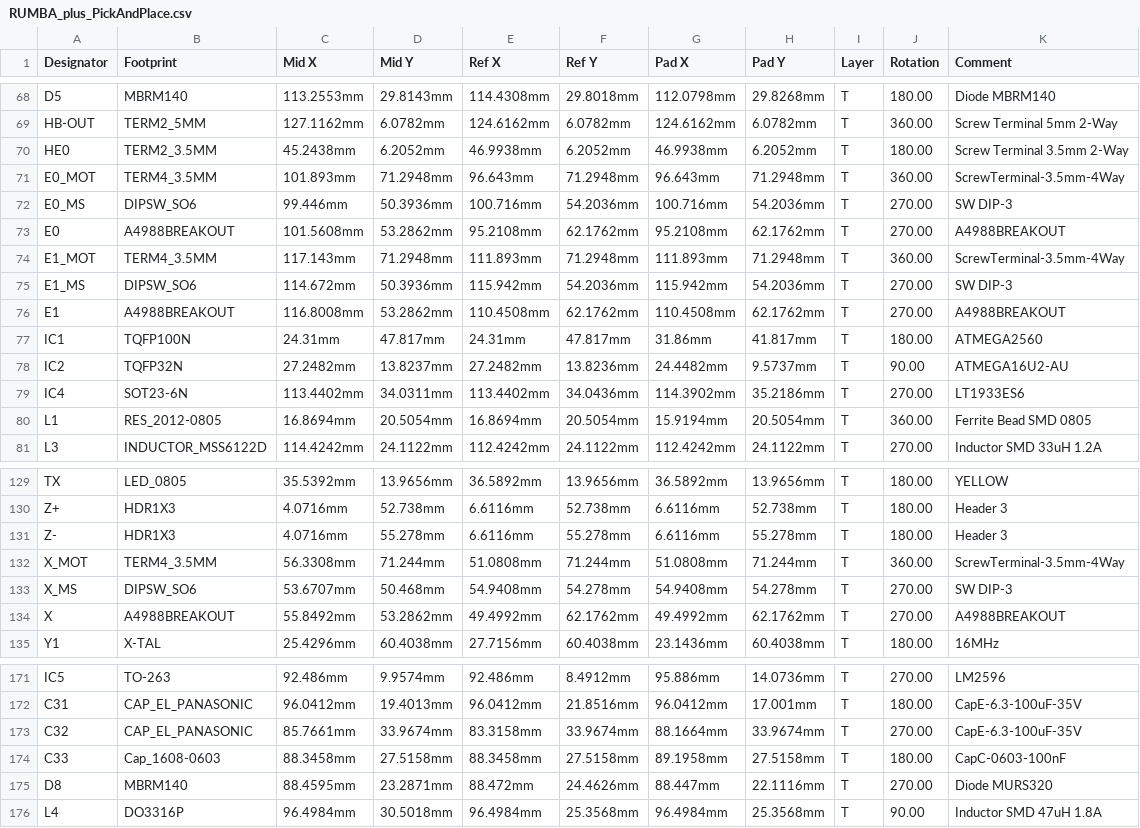
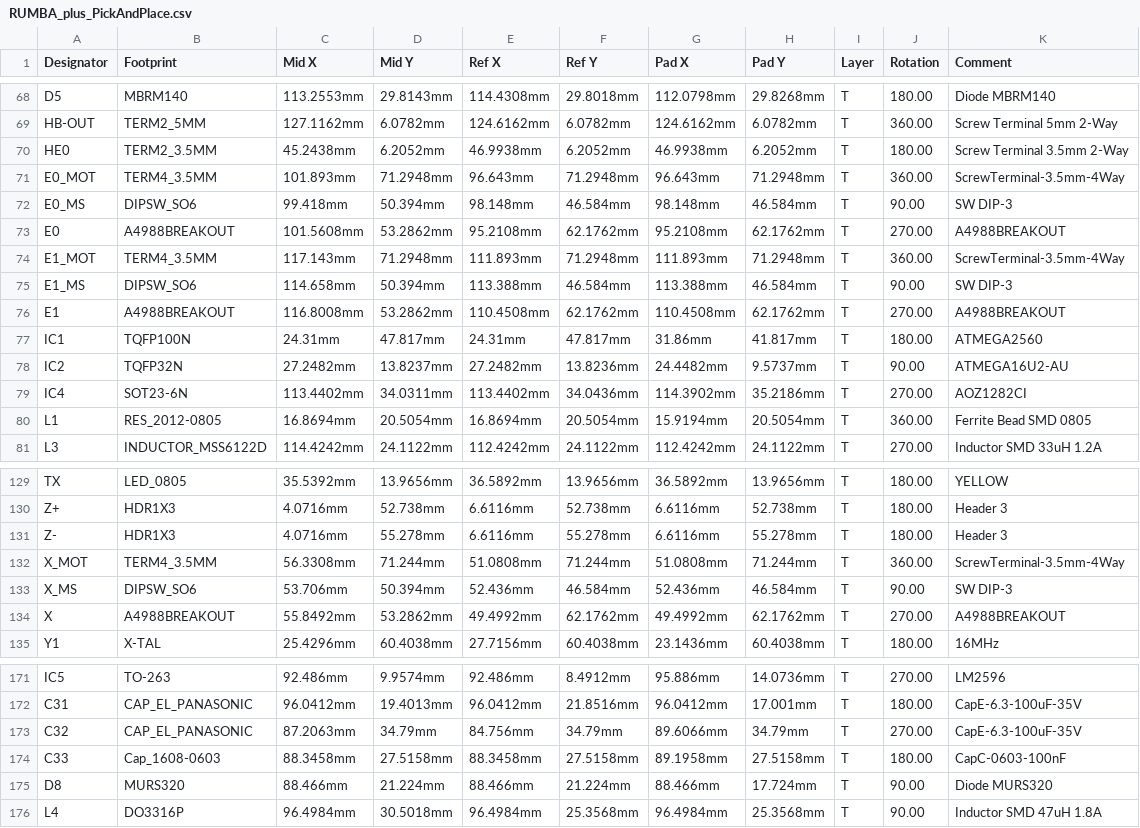
Before and after one commit to Aus3D/RUMBA32, a CSV file: Source/Project Outputs for RUMBA_plus/RUMBA_plus_PickAndPlace.csv, drawn as a sheet; only a part is shown, gaps mark what is left out; the diff covers the shown part only.

Commit message:
V1.1 outputs
Update version number on PCB and schematic to V1.1A
Update Gerbers
Update pick and place
Update Schematic and BOM PDF
Check Excel BOM correct
Update Schematic image

```diff
--- a/Source/Project Outputs for RUMBA_plus/RUMBA_plus_PickAndPlace.csv
+++ b/Source/Project Outputs for RUMBA_plus/RUMBA_plus_PickAndPlace.csv
@@ -71,6 +71,6 @@
 "E0_MOT","TERM4_3.5MM","101.893mm","71.2948mm","96.643mm","71.2948mm","96.643mm","71.2948mm","T","360.00","ScrewTerminal-3.5mm-4Way"
-"E0_MS","DIPSW_SO6","99.446mm","50.3936mm","100.716mm","54.2036mm","100.716mm","54.2036mm","T","270.00","SW DIP-3"
+"E0_MS","DIPSW_SO6","99.418mm","50.394mm","98.148mm","46.584mm","98.148mm","46.584mm","T","90.00","SW DIP-3"
 "E0","A4988BREAKOUT","101.5608mm","53.2862mm","95.2108mm","62.1762mm","95.2108mm","62.1762mm","T","270.00","A4988BREAKOUT"
 "E1_MOT","TERM4_3.5MM","117.143mm","71.2948mm","111.893mm","71.2948mm","111.893mm","71.2948mm","T","360.00","ScrewTerminal-3.5mm-4Way"
-"E1_MS","DIPSW_SO6","114.672mm","50.3936mm","115.942mm","54.2036mm","115.942mm","54.2036mm","T","270.00","SW DIP-3"
+"E1_MS","DIPSW_SO6","114.658mm","50.394mm","113.388mm","46.584mm","113.388mm","46.584mm","T","90.00","SW DIP-3"
 "E1","A4988BREAKOUT","116.8008mm","53.2862mm","110.4508mm","62.1762mm","110.4508mm","62.1762mm","T","270.00","A4988BREAKOUT"
@@ -78,3 +78,3 @@
 "IC2","TQFP32N","27.2482mm","13.8237mm","27.2482mm","13.8236mm","24.4482mm","9.5737mm","T","90.00","ATMEGA16U2-AU"
-"IC4","SOT23-6N","113.4402mm","34.0311mm","113.4402mm","34.0436mm","114.3902mm","35.2186mm","T","270.00","LT1933ES6"
+"IC4","SOT23-6N","113.4402mm","34.0311mm","113.4402mm","34.0436mm","114.3902mm","35.2186mm","T","270.00","AOZ1282CI"
 "L1","RES_2012-0805","16.8694mm","20.5054mm","16.8694mm","20.5054mm","15.9194mm","20.5054mm","T","360.00","Ferrite Bead SMD 0805"
@@ -132,3 +132,3 @@
 "X_MOT","TERM4_3.5MM","56.3308mm","71.244mm","51.0808mm","71.244mm","51.0808mm","71.244mm","T","360.00","ScrewTerminal-3.5mm-4Way"
-"X_MS","DIPSW_SO6","53.6707mm","50.468mm","54.9408mm","54.278mm","54.9408mm","54.278mm","T","270.00","SW DIP-3"
+"X_MS","DIPSW_SO6","53.706mm","50.394mm","52.436mm","46.584mm","52.436mm","46.584mm","T","90.00","SW DIP-3"
 "X","A4988BREAKOUT","55.8492mm","53.2862mm","49.4992mm","62.1762mm","49.4992mm","62.1762mm","T","270.00","A4988BREAKOUT"
@@ -172,5 +172,5 @@
 "C31","CAP_EL_PANASONIC","96.0412mm","19.4013mm","96.0412mm","21.8516mm","96.0412mm","17.001mm","T","180.00","CapE-6.3-100uF-35V"
-"C32","CAP_EL_PANASONIC","85.7661mm","33.9674mm","83.3158mm","33.9674mm","88.1664mm","33.9674mm","T","270.00","CapE-6.3-100uF-35V"
+"C32","CAP_EL_PANASONIC","87.2063mm","34.79mm","84.756mm","34.79mm","89.6066mm","34.79mm","T","270.00","CapE-6.3-100uF-35V"
 "C33","Cap_1608-0603","88.3458mm","27.5158mm","88.3458mm","27.5158mm","89.1958mm","27.5158mm","T","180.00","CapC-0603-100nF"
-"D8","MBRM140","88.4595mm","23.2871mm","88.472mm","24.4626mm","88.447mm","22.1116mm","T","270.00","Diode MURS320"
+"D8","MURS320","88.466mm","21.224mm","88.466mm","21.224mm","88.466mm","17.724mm","T","90.00","Diode MURS320"
 "L4","DO3316P","96.4984mm","30.5018mm","96.4984mm","25.3568mm","96.4984mm","25.3568mm","T","90.00","Inductor SMD 47uH 1.8A"
```
Also changed, not shown: 30 edited cells elsewhere in this file, 29 other files.
